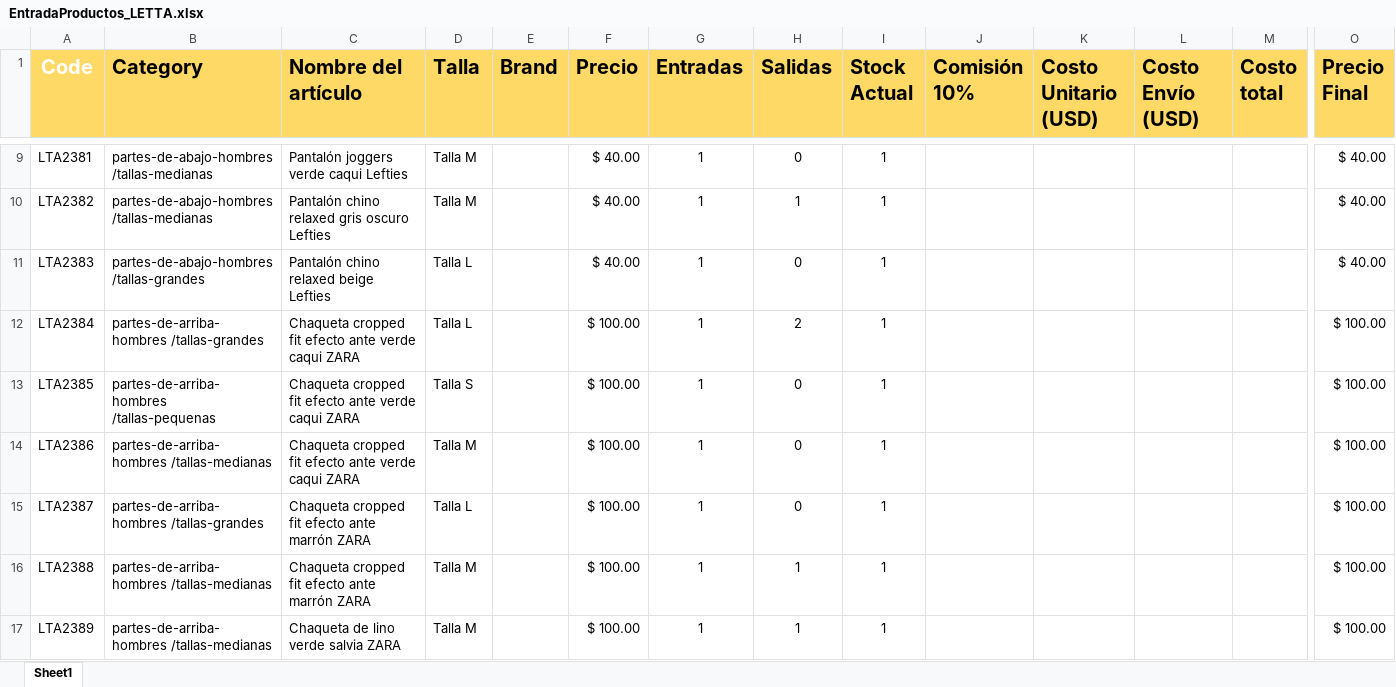
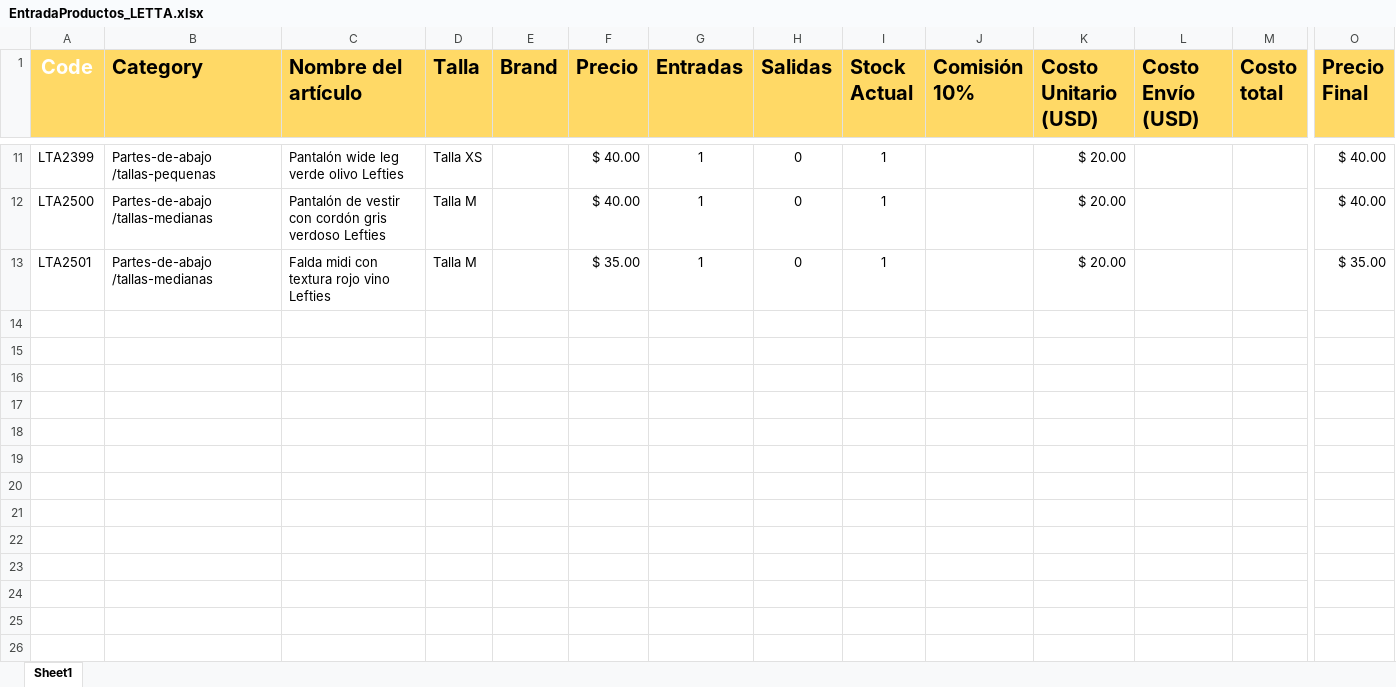
Before and after one commit to uberboutique/ss, an Excel workbook: EntradaProductos_LETTA.xlsx, sheet Sheet1, drawn as a sheet; only a part is shown, gaps mark what is left out; values as stored, in another font and other column widths than the file's, no borders; conditional formats not drawn; removed rows and columns are numbered as before the commit, all else as after; rows hold the shown columns only; the diff covers the shown part only; the diff names each change by its address in the sheet, - before the commit and + after, or states it on an @@ line.

```diff
--- a/EntradaProductos_LETTA.xlsx (sheet Sheet1)
+++ b/EntradaProductos_LETTA.xlsx (sheet Sheet1)
-A11 (Code): LTA2381
+A11 (Code): LTA2399
-B11 (Category): partes-de-abajo-hombres /tallas-medianas
+B11 (Category): Partes-de-abajo /tallas-pequenas
-C11 (Nombre del artículo): Pantalón joggers verde caqui Lefties
+C11 (Nombre del artículo): Pantalón wide leg verde olivo Lefties
-D11 (Talla): Talla M
+D11 (Talla): Talla XS
-K11 (Costo Unitario (USD)): (empty)
+K11 (Costo Unitario (USD)): $ 20.00
-row 10: LTA2382 | partes-de-abajo-hombres /tallas-medianas | Pantalón chino relaxed gris oscuro Lefties | Talla M |  | $ 40.00 | 1 | 1 | 1 |  |  |  |  | $ 40.00
-A12 (Code): LTA2383
+A12 (Code): LTA2500
-B12 (Category): partes-de-abajo-hombres /tallas-grandes
+B12 (Category): Partes-de-abajo /tallas-medianas
-C12 (Nombre del artículo): Pantalón chino relaxed beige Lefties
+C12 (Nombre del artículo): Pantalón de vestir con cordón gris verdoso Lefties
-D12 (Talla): Talla L
+D12 (Talla): Talla M
-K12 (Costo Unitario (USD)): (empty)
+K12 (Costo Unitario (USD)): $ 20.00
-row 12: LTA2384 | partes-de-arriba-hombres /tallas-grandes | Chaqueta cropped fit efecto ante verde caqui ZARA | Talla L |  | $ 100.00 | 1 | 2 | 1 |  |  |  |  | $ 100.00
-row 13: LTA2385 | partes-de-arriba-hombres /tallas-pequenas | Chaqueta cropped fit efecto ante verde caqui ZARA | Talla S |  | $ 100.00 | 1 | 0 | 1 |  |  |  |  | $ 100.00
-row 14: LTA2386 | partes-de-arriba-hombres /tallas-medianas | Chaqueta cropped fit efecto ante verde caqui ZARA | Talla M |  | $ 100.00 | 1 | 0 | 1 |  |  |  |  | $ 100.00
-row 15: LTA2387 | partes-de-arriba-hombres /tallas-grandes | Chaqueta cropped fit efecto ante marrón ZARA | Talla L |  | $ 100.00 | 1 | 0 | 1 |  |  |  |  | $ 100.00
-row 16: LTA2388 | partes-de-arriba-hombres /tallas-medianas | Chaqueta cropped fit efecto ante marrón ZARA | Talla M |  | $ 100.00 | 1 | 1 | 1 |  |  |  |  | $ 100.00
-row 17: LTA2389 | partes-de-arriba-hombres /tallas-medianas | Chaqueta de lino verde salvia ZARA | Talla M |  | $ 100.00 | 1 | 1 | 1 |  |  |  |  | $ 100.00
+row 13: LTA2501 | Partes-de-abajo /tallas-medianas | Falda midi con textura rojo vino Lefties | Talla M |  | $ 35.00 | 1 | 0 | 1 |  | $ 20.00 |  |  | $ 35.00
```
Also changed, not shown: 4 added rows, 2 removed rows and 27 edited cells elsewhere in this sheet, formulas that keep their value, 22 other files.
